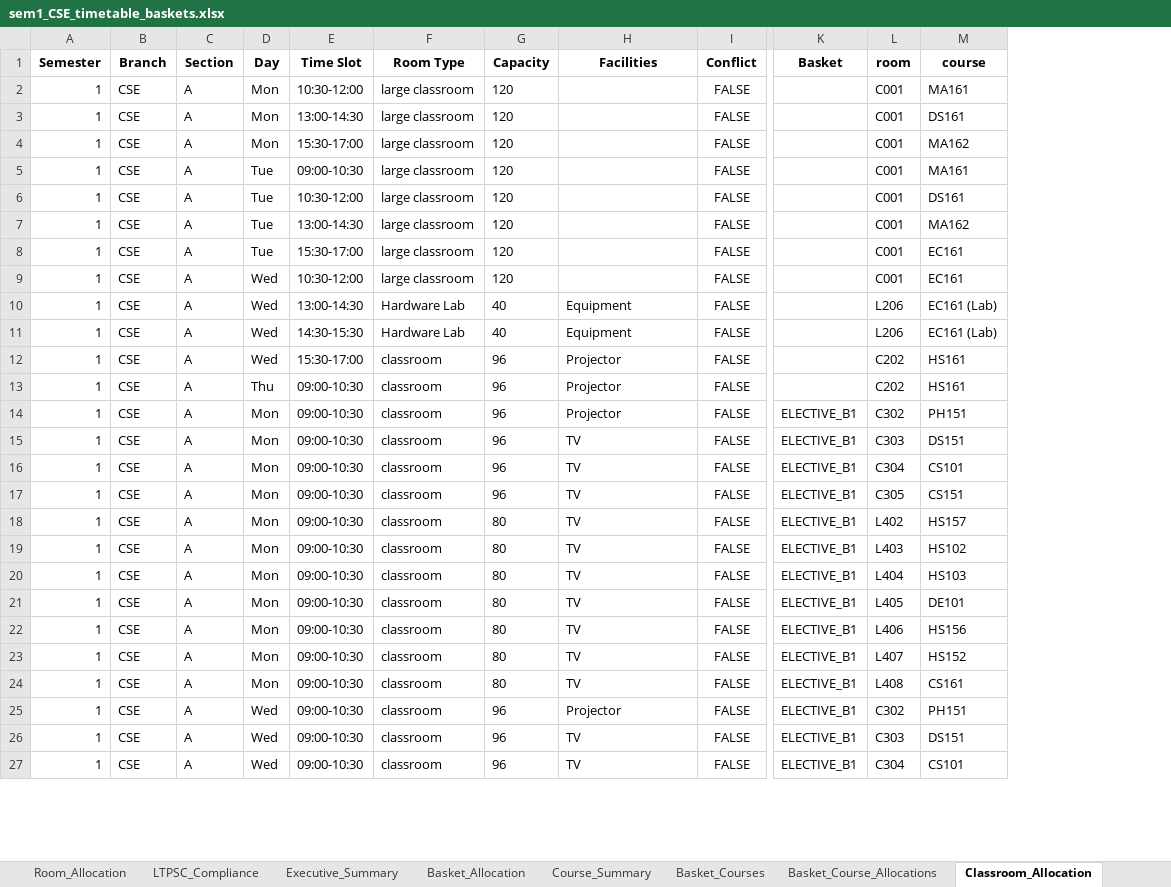
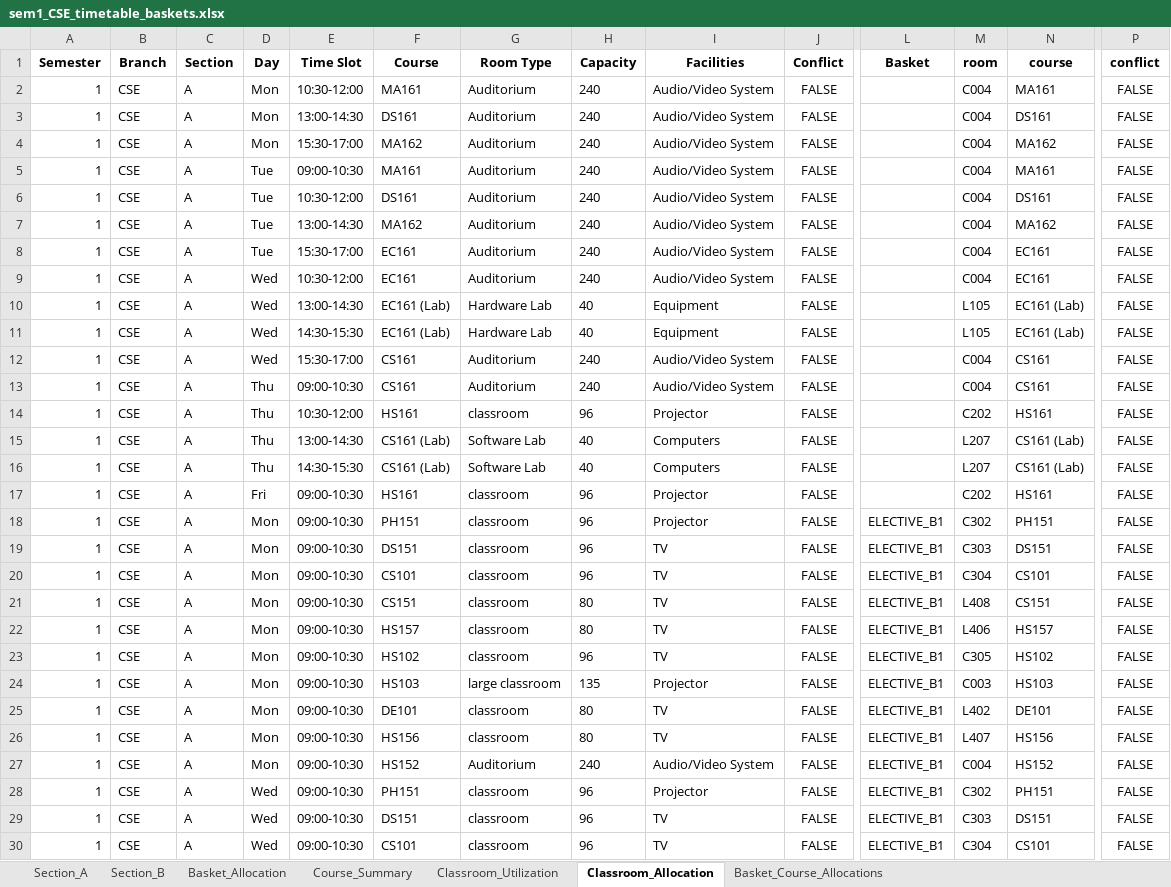
Before and after one commit to rishita7558/timetable-generator-Logic-Beyond, an Excel workbook: backend/output_timetables/sem1_CSE_timetable_baskets.xlsx, sheet Classroom_Allocation, drawn as a sheet; only a part is shown, gaps mark what is left out; values as stored, in another font and other column widths than the file's, no borders; removed rows and columns are numbered as before the commit, all else as after; rows hold the shown columns only; the diff covers the shown part only; the diff names each change by its address in the sheet, - before the commit and + after, or states it on an @@ line.

```diff
--- a/backend/output_timetables/sem1_CSE_timetable_baskets.xlsx (sheet Classroom_Allocation)
+++ b/backend/output_timetables/sem1_CSE_timetable_baskets.xlsx (sheet Classroom_Allocation)
-sheet tab: Room_Allocation
-sheet tab: LTPSC_Compliance
-sheet tab: Executive_Summary
-sheet tab: Basket_Courses
@@ sheet tab order changed: Section_A | Section_B | Basket_Allocation | Course_Summary | Classroom_Utilization | Classroom_Allocation | Basket_Course_Allocations @@
+column F (Course), rows 2-11: MA161 | DS161 | MA162 | MA161 | DS161 | MA162 | EC161 | EC161 | EC161 (Lab) | EC161 (Lab); row 14: HS161; rows 17-30: HS161 | PH151 | DS151 | CS101 | CS151 | HS157 | HS102 | HS103 | DE101 | HS156 | HS152 | PH151 | DS151 | CS101
+column P (conflict), rows 2-11: all FALSE; row 14: FALSE; rows 17-30: all FALSE
-G2:G9 (Room Type): large classroom
+G2:G9 (Room Type): Auditorium
-H2:H9 (Capacity): 120
+H2:H9 (Capacity): 240
-I2:I9 (Facilities): (empty)
+I2:I9 (Facilities): Audio/Video System
-M2:M9 (room): C001
+M2:M9 (room): C004
-M10:M11 (room): L206
+M10:M11 (room): L105
+row 12: 1 | CSE | A | Wed | 15:30-17:00 | CS161 | Auditorium | 240 | Audio/Video System | FALSE |  | C004 | CS161 | FALSE
+row 13: 1 | CSE | A | Thu | 09:00-10:30 | CS161 | Auditorium | 240 | Audio/Video System | FALSE |  | C004 | CS161 | FALSE
-D14 (Day): Wed
+D14 (Day): Thu
-E14 (Time Slot): 15:30-17:00
+E14 (Time Slot): 10:30-12:00
+row 15: 1 | CSE | A | Thu | 13:00-14:30 | CS161 (Lab) | Software Lab | 40 | Computers | FALSE |  | L207 | CS161 (Lab) | FALSE
+row 16: 1 | CSE | A | Thu | 14:30-15:30 | CS161 (Lab) | Software Lab | 40 | Computers | FALSE |  | L207 | CS161 (Lab) | FALSE
-D17 (Day): Thu
+D17 (Day): Fri
-H21 (Capacity): 96
+H21 (Capacity): 80
-M21 (room): C305
+M21 (room): L408
-M22 (room): L402
+M22 (room): L406
-H23 (Capacity): 80
+H23 (Capacity): 96
-M23 (room): L403
+M23 (room): C305
-G24 (Room Type): classroom
+G24 (Room Type): large classroom
-H24 (Capacity): 80
+H24 (Capacity): 135
-I24 (Facilities): TV
+I24 (Facilities): Projector
-M24 (room): L404
+M24 (room): C003
-M25 (room): L405
+M25 (room): L402
-M26 (room): L406
+M26 (room): L407
-G27 (Room Type): classroom
+G27 (Room Type): Auditorium
-H27 (Capacity): 80
+H27 (Capacity): 240
-I27 (Facilities): TV
+I27 (Facilities): Audio/Video System
-M27 (room): L407
+M27 (room): C004
-row 24: 1 | CSE | A | Mon | 09:00-10:30 | classroom | 80 | TV | FALSE | ELECTIVE_B1 | L408 | CS161
```
Also changed, not shown: 4 added rows, 5 removed rows and 95 edited cells elsewhere in this sheet, sheet Basket_Allocation, sheet Section_A, sheet Classroom_Utilization, sheet Section_B, sheet Basket_Course_Allocations, sheet Course_Summary, other sheet tabs, backend/output_timetables/sem3_CSE_timetable_baskets.xlsx, backend/output_timetables/sem3_DSAI_timetable_baskets.xlsx, 37 other files.
